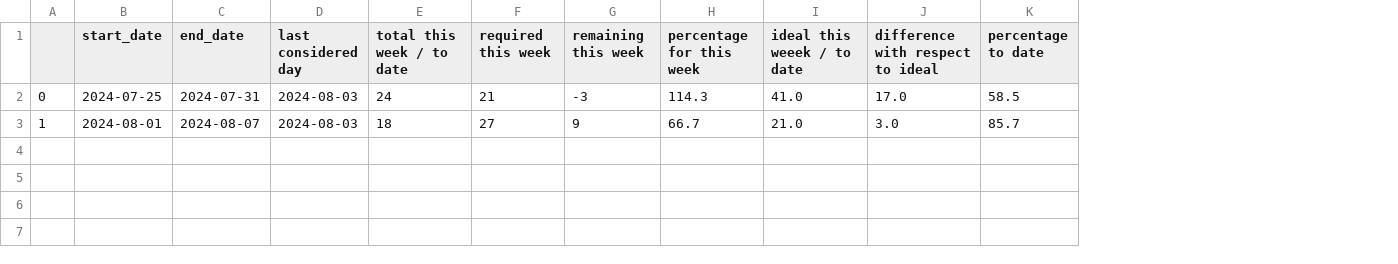
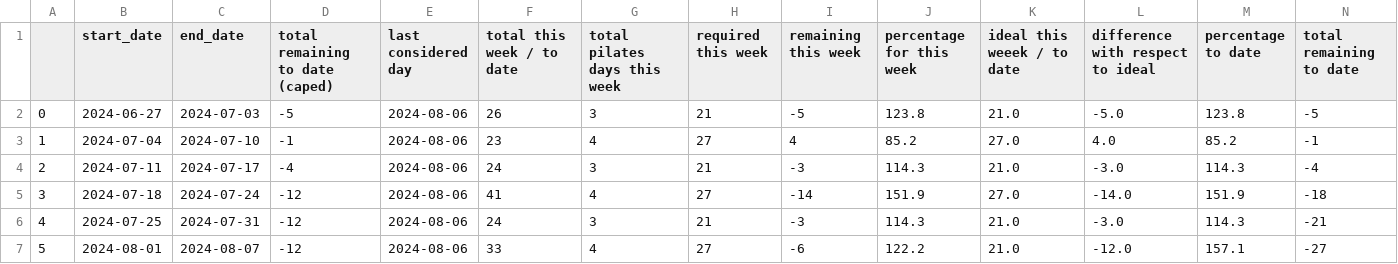
Before and after one commit to JaumeAmoresDS/activity-tracker, a CSV file: date_numbers/one_week_data.csv, drawn as a sheet; addresses are those after the commit; the diff names each change by its address in the sheet, - before the commit and + after, or states it on an @@ line.

```diff
--- a/date_numbers/one_week_data.csv
+++ b/date_numbers/one_week_data.csv
+column D (total remaining to date (caped)), rows 6-7: -12 | -12
+column G (total pilates days this week), rows 6-7: 3 | 4
+column N (total remaining to date), rows 6-7: -21 | -27
+row 2: 0 | 2024-06-27 | 2024-07-03 | -5 | 2024-08-06 | 26 | 3 | 21 | -5 | 123.8 | 21.0 | -5.0 | 123.8 | -5
+row 3: 1 | 2024-07-04 | 2024-07-10 | -1 | 2024-08-06 | 23 | 4 | 27 | 4 | 85.2 | 27.0 | 4.0 | 85.2 | -1
+row 4: 2 | 2024-07-11 | 2024-07-17 | -4 | 2024-08-06 | 24 | 3 | 21 | -3 | 114.3 | 21.0 | -3.0 | 114.3 | -4
+row 5: 3 | 2024-07-18 | 2024-07-24 | -12 | 2024-08-06 | 41 | 4 | 27 | -14 | 151.9 | 27.0 | -14.0 | 151.9 | -18
-A6: 0
+A6: 4
-E6:E7 (last considered day): 2024-08-03
+E6:E7 (last considered day): 2024-08-06
-K6 (ideal this weeek / to date): 41.0
+K6 (ideal this weeek / to date): 21.0
-L6 (difference with respect to ideal): 17.0
+L6 (difference with respect to ideal): -3.0
-M6 (percentage to date): 58.5
+M6 (percentage to date): 114.3
-A7: 1
+A7: 5
-F7 (total this week / to date): 18
+F7 (total this week / to date): 33
-I7 (remaining this week): 9
+I7 (remaining this week): -6
-J7 (percentage for this week): 66.7
+J7 (percentage for this week): 122.2
-L7 (difference with respect to ideal): 3.0
+L7 (difference with respect to ideal): -12.0
-M7 (percentage to date): 85.7
+M7 (percentage to date): 157.1
```
Also changed, not shown: 11 other files.
